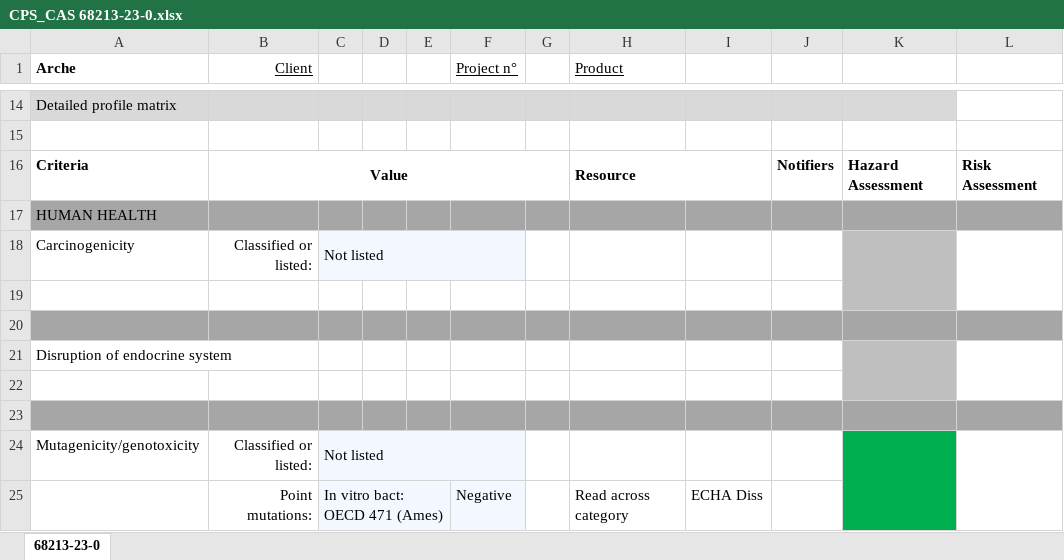
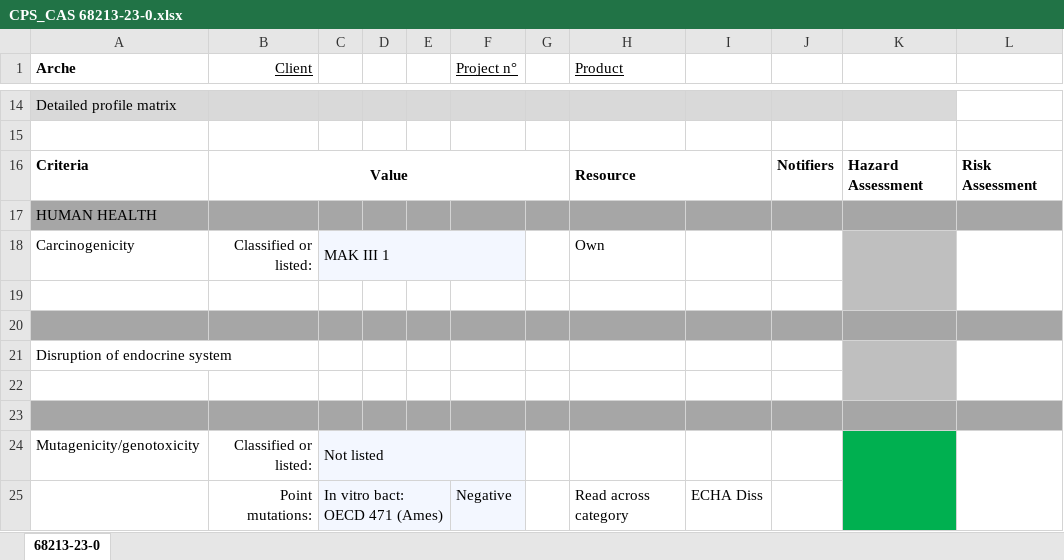
Before and after one commit to karelviaene/C2Cautomatisation, an Excel workbook: Testing/CPS/CPS_CAS 68213-23-0.xlsx, sheet 68213-23-0, drawn as a sheet; only a part is shown, gaps mark what is left out; values as stored, in another font and other column widths than the file's, no borders; conditional formats not drawn; the diff names each change by its address in the sheet, - before the commit and + after, or states it on an @@ line.

```diff
--- a/Testing/CPS/CPS_CAS 68213-23-0.xlsx (sheet 68213-23-0)
+++ b/Testing/CPS/CPS_CAS 68213-23-0.xlsx (sheet 68213-23-0)
-C18: Not listed
+C18: MAK III 1
-H18 (Product): (empty)
+H18 (Product): Own
```
Also changed, not shown: Testing/CPS/CPS_CAS 102-76-1.xlsx, Testing/CPS/CPS_CAS 616-47-7.xlsx, 28 other files.
